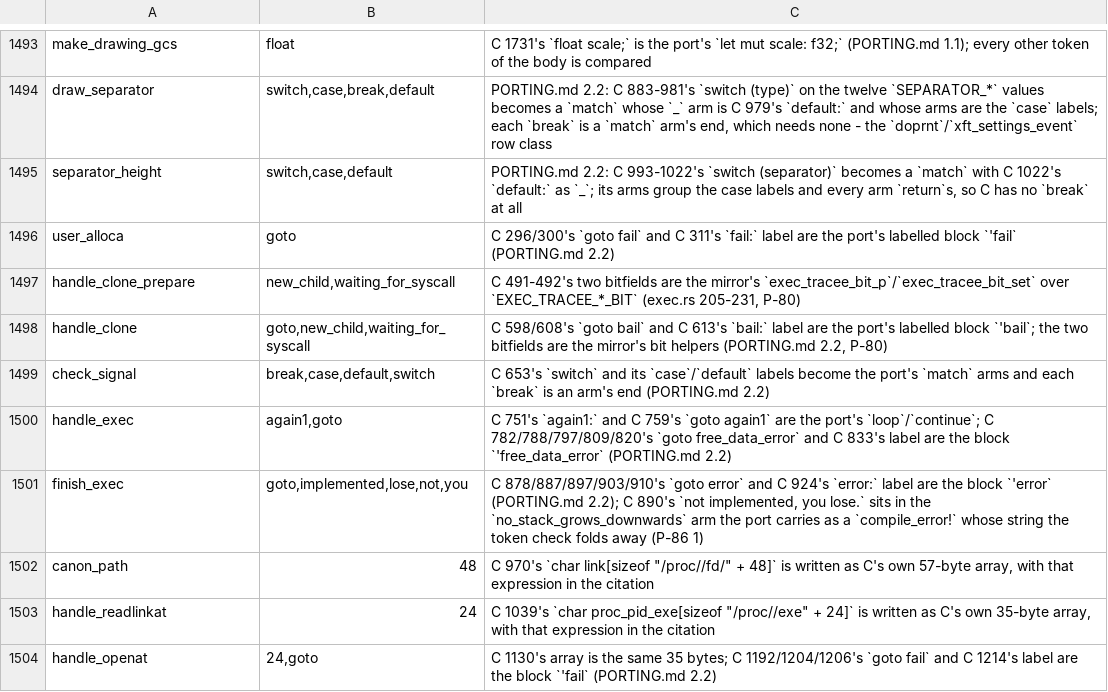
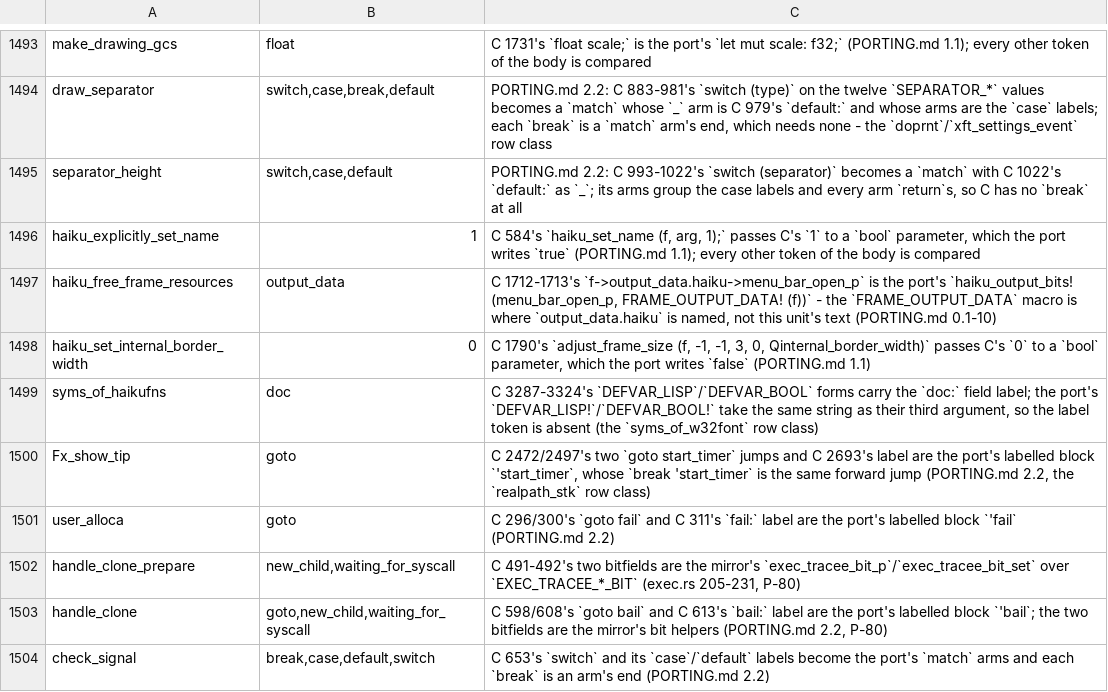
Before and after one commit to liuchong/femacs, a TSV file: docs/ports/macro-body-notes.tsv, drawn as a sheet; only a part is shown, gaps mark what is left out; the shorter side is filled out with more unchanged rows.

Commit message:
port(haikufns): land src/haikufns.c whole (C 3324 -> 4331 lines) (3.544)
femacs/src/haikufns.rs 3 -> 4331 lines and the ledger 369 with 103 range rows
covering C 1-3324; the file gate `have_haiku` is on every item and on the include
graph (179 gated attributes), with `be_cairo` (+ nested harfbuzz), `not (be_cairo)`
and `enable_checking` as sub-gates (have_window_system/have_ext_menu_bar come from
lisp.h, not from this file).  Five macro-body-notes rows.

Integrator's account: the haikufns tolerance row (0.31, basis total, measured 30.3%)
and three generated tables recomputed; no new feature names were needed.

extract-abi --check OK.  Frozen build-tu 336-byte empty object (the first run's 11
E0425s measured exactly the P-86 (8) item gate when two .xbm objects and two structs
were still ungated - the lane recorded that).  The arm reads exit 1 with 1 error and
0 in the unit: include/systime.rs 28's HAIKU assertion, so no Haiku configuration can
compile a full crate yet (the item haikuterm.md had named).  Mutation test: exactly
one new error naming the injected line.  The lane also names three mirror defects with
owners (eight haiku prototypes without return types, include/frame.rs's flush_frame!
missing a cast) and fixed one real defect in its own text that the token gate caught.

```diff
--- a/docs/ports/macro-body-notes.tsv
+++ b/docs/ports/macro-body-notes.tsv
@@ -1495,2 +1495,7 @@ draw_separator	switch,case,break,default	PORTING.md 2.2: C 883-981's `switch (ty
 separator_height	switch,case,default	PORTING.md 2.2: C 993-1022's `switch (separator)` becomes a `match` with C 1022's `default:` as `_`; its arms group the case labels and every arm `return`s, so C has no `break` at all
+haiku_explicitly_set_name	1	C 584's `haiku_set_name (f, arg, 1);` passes C's `1` to a `bool` parameter, which the port writes `true` (PORTING.md 1.1); every other token of the body is compared
+haiku_free_frame_resources	output_data	C 1712-1713's `f->output_data.haiku->menu_bar_open_p` is the port's `haiku_output_bits! (menu_bar_open_p, FRAME_OUTPUT_DATA! (f))` - the `FRAME_OUTPUT_DATA` macro is where `output_data.haiku` is named, not this unit's text (PORTING.md 0.1-10)
+haiku_set_internal_border_width	0	C 1790's `adjust_frame_size (f, -1, -1, 3, 0, Qinternal_border_width)` passes C's `0` to a `bool` parameter, which the port writes `false` (PORTING.md 1.1)
+syms_of_haikufns	doc	C 3287-3324's `DEFVAR_LISP`/`DEFVAR_BOOL` forms carry the `doc:` field label; the port's `DEFVAR_LISP!`/`DEFVAR_BOOL!` take the same string as their third argument, so the label token is absent (the `syms_of_w32font` row class)
+Fx_show_tip	goto	C 2472/2497's two `goto start_timer` jumps and C 2693's label are the port's labelled block `'start_timer`, whose `break 'start_timer` is the same forward jump (PORTING.md 2.2, the `realpath_stk` row class)
 user_alloca	goto	C 296/300's `goto fail` and C 311's `fail:` label are the port's labelled block `'fail` (PORTING.md 2.2)
```
Also changed, not shown: docs/ports/line-drift-tolerance.tsv, 4 other files.
